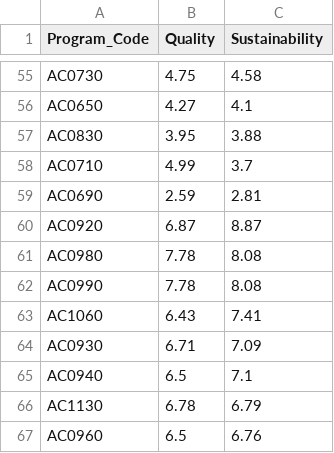
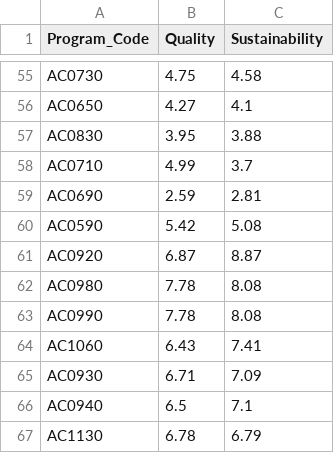
Before and after one commit to wdenton/aapr, a CSV file: aapr-academic.csv, drawn as a sheet; only a part is shown, gaps mark what is left out; the shorter side is filled out with more unchanged rows.

```diff
--- a/aapr-academic.csv
+++ b/aapr-academic.csv
@@ -59,2 +59,3 @@ AC0710,4.99,3.7
 AC0690,2.59,2.81
+AC0590,5.42,5.08
 AC0920,6.87,8.87
```
Also changed, not shown: aapr-research.csv, aapr.csv, 7 other files.
